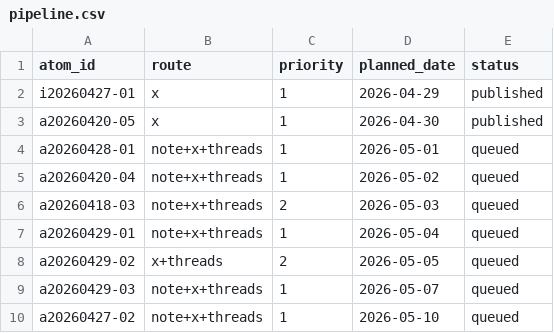
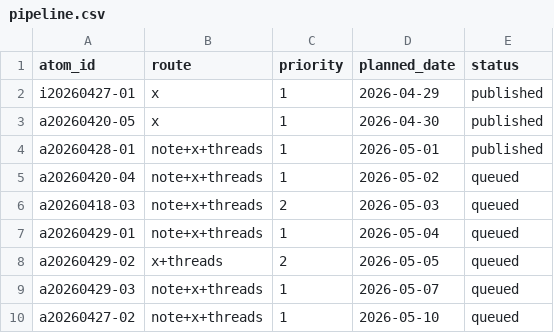
Before and after one commit to chikaakagawa/media, a CSV file: pipeline.csv, drawn as a sheet; only a part is shown.

Commit message:
fix: a20260428-01 を published に更新（手動対処済み）

```diff
--- a/pipeline.csv
+++ b/pipeline.csv
@@ -3,3 +3,3 @@ i20260427-01,x,1,2026-04-29,published
 a20260420-05,x,1,2026-04-30,published
-a20260428-01,note+x+threads,1,2026-05-01,queued
+a20260428-01,note+x+threads,1,2026-05-01,published
 a20260420-04,note+x+threads,1,2026-05-02,queued
```
